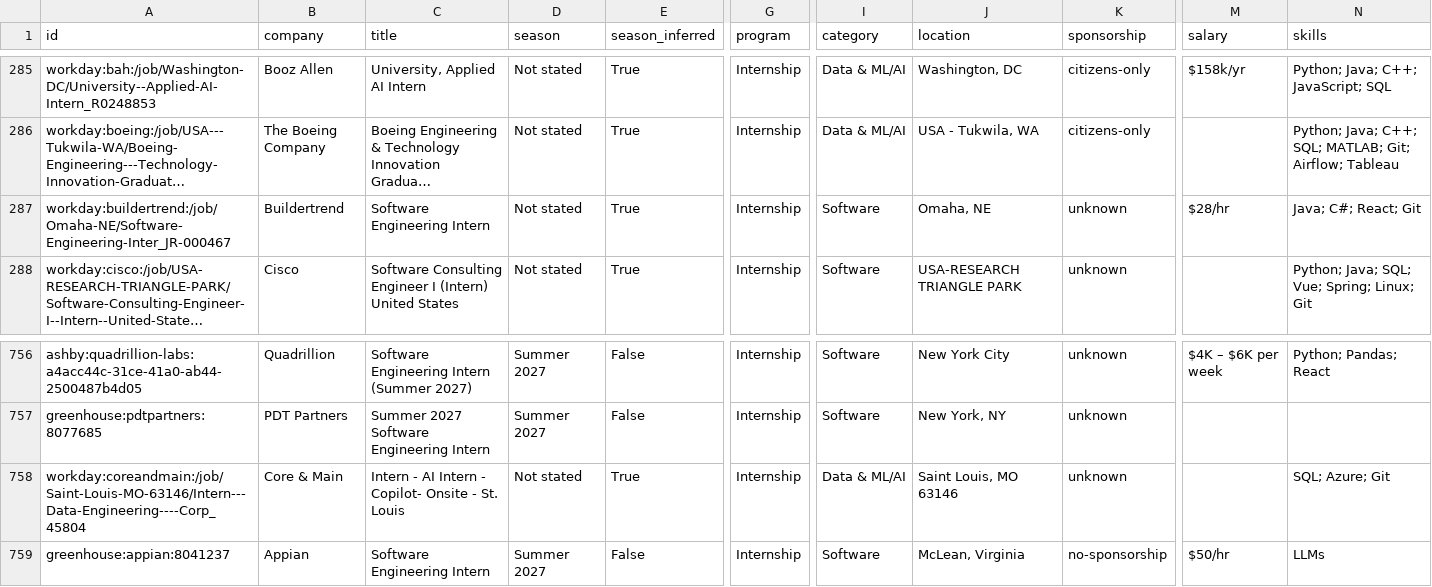
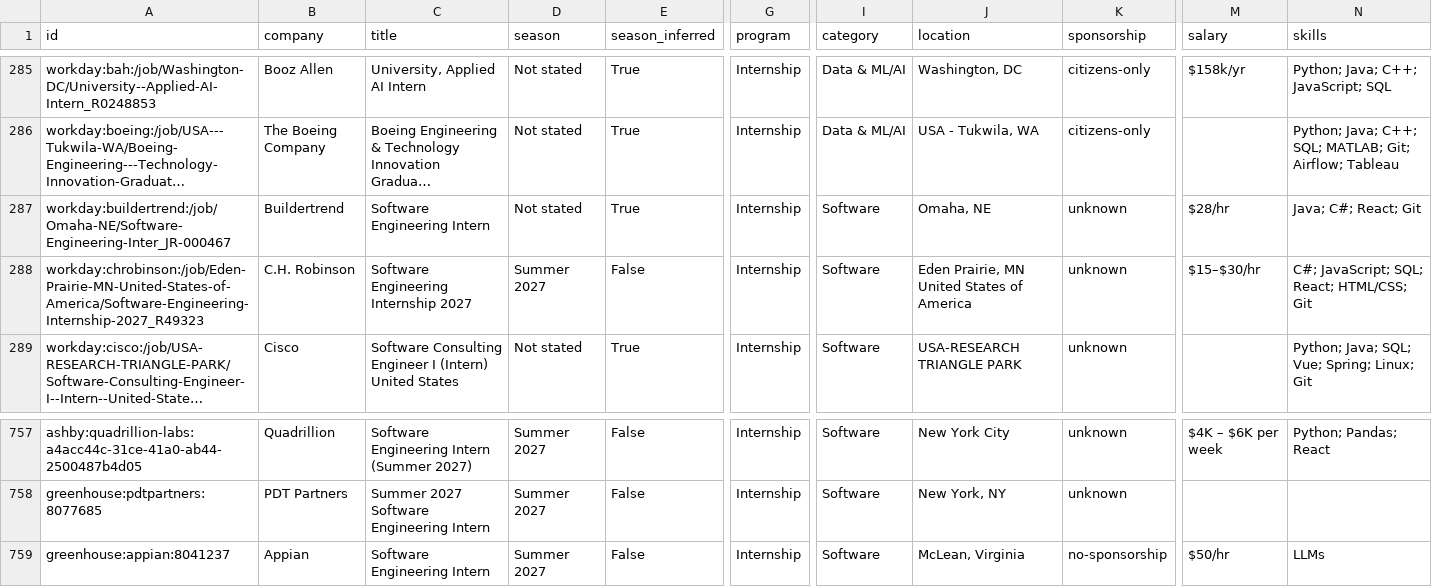
Before and after one commit to superasymmetry/internship-alerts, a CSV file: data/internships.csv, drawn as a sheet; only a part is shown, gaps mark what is left out; long unchanged cells end in …; removed rows and columns are numbered as before the commit, all else as after; rows hold the shown columns only; the diff names each change by its address in the sheet, - before the commit and + after, or states it on an @@ line.

```diff
--- a/data/internships.csv
+++ b/data/internships.csv
+row 288: workday:chrobinson:/job/Eden-Prairie-MN-United-States-of-America/Software-Engineering-Internship-2027_R49323 | C.H. Robinson | Software Engineering Internship 2027 | Summer 2027 | False | Internship | Software | Eden Prairie, MN United States of America | unknown | $15–$30/hr | C#; JavaScript; SQL; React; HTML/CSS; Git
-row 758: workday:coreandmain:/job/Saint-Louis-MO-63146/Intern---Data-Engineering----Corp_45804 | Core & Main | Intern - AI Intern - Copilot- Onsite - St. Louis | Not stated | True | Internship | Data & ML/AI | Saint Louis, MO 63146 | unknown |  | SQL; Azure; Git
```
Also changed, not shown: docs/internships.csv, 12 other files.
